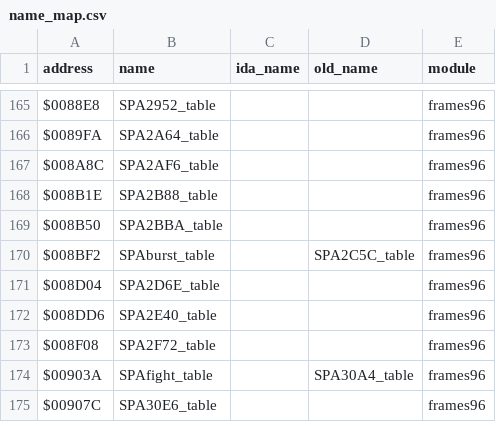
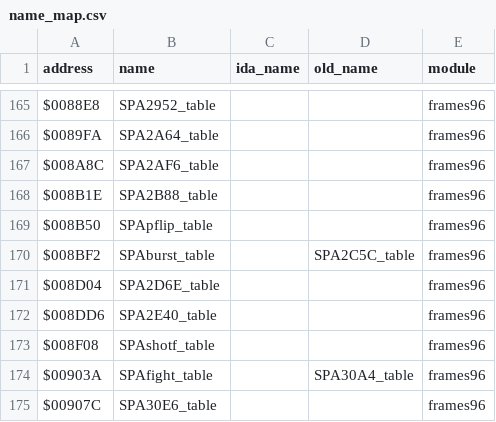
Before and after one commit to abdulahmad/NHL96Genesis, a CSV file: docs/name_map.csv, drawn as a sheet; only a part is shown, gaps mark what is left out.

```diff
--- a/docs/name_map.csv
+++ b/docs/name_map.csv
@@ -168,3 +168,3 @@ $008A8C,SPA2AF6_table,,,frames96
 $008B1E,SPA2B88_table,,,frames96
-$008B50,SPA2BBA_table,,,frames96
+$008B50,SPApflip_table,,,frames96
 $008BF2,SPAburst_table,,SPA2C5C_table,frames96
@@ -172,3 +172,3 @@ $008D04,SPA2D6E_table,,,frames96
 $008DD6,SPA2E40_table,,,frames96
-$008F08,SPA2F72_table,,,frames96
+$008F08,SPAshotf_table,,,frames96
 $00903A,SPAfight_table,,SPA30A4_table,frames96
```
